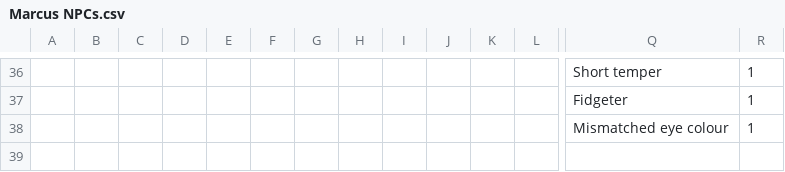
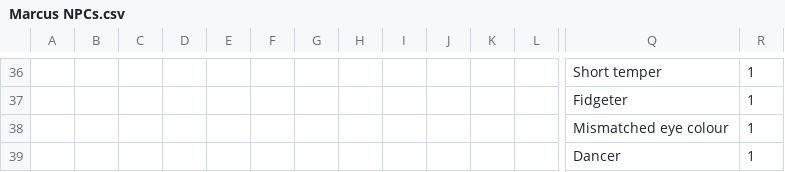
Before and after one commit to MarcusTrenton-Personal/NpcGenerator, a CSV file: Sample Configurations/Marcus NPCs.csv, drawn as a sheet; only a part is shown, gaps mark what is left out; rows hold the shown columns only; the diff names each change by its address in the sheet, - before the commit and + after, or states it on an @@ line.

Commit message:
Added Dancer quirk trait to the sample configuration.

```diff
--- a/Sample Configurations/Marcus NPCs.csv
+++ b/Sample Configurations/Marcus NPCs.csv
+row 39:  |  |  |  |  |  |  |  |  |  |  |  | Dancer | 1
```
